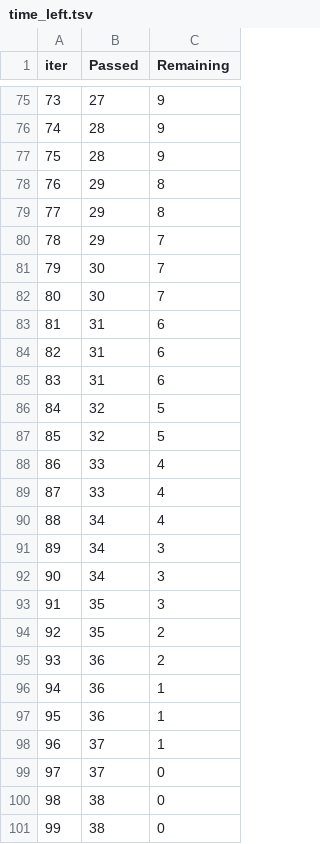
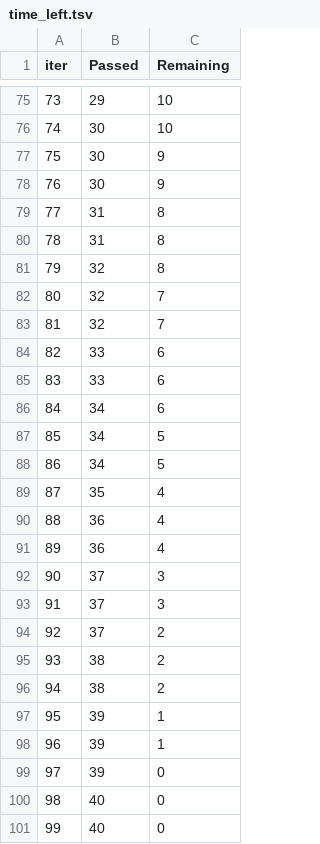
Before and after one commit to jaiminjariwala/ML_Project, a TSV file: catboost_info/time_left.tsv, drawn as a sheet; only a part is shown, gaps mark what is left out; the diff covers the shown part only.

```diff
--- a/catboost_info/time_left.tsv
+++ b/catboost_info/time_left.tsv
@@ -75,27 +75,27 @@ iter	Passed	Remaining
-73	27	9
-74	28	9
-75	28	9
-76	29	8
-77	29	8
-78	29	7
-79	30	7
-80	30	7
-81	31	6
-82	31	6
-83	31	6
-84	32	5
-85	32	5
-86	33	4
-87	33	4
-88	34	4
-89	34	3
-90	34	3
-91	35	3
-92	35	2
-93	36	2
-94	36	1
-95	36	1
-96	37	1
-97	37	0
-98	38	0
-99	38	0
+73	29	10
+74	30	10
+75	30	9
+76	30	9
+77	31	8
+78	31	8
+79	32	8
+80	32	7
+81	32	7
+82	33	6
+83	33	6
+84	34	6
+85	34	5
+86	34	5
+87	35	4
+88	36	4
+89	36	4
+90	37	3
+91	37	3
+92	37	2
+93	38	2
+94	38	2
+95	39	1
+96	39	1
+97	39	0
+98	40	0
+99	40	0
```
Also changed, not shown: 142 edited cells elsewhere in this file, 5 other files.
